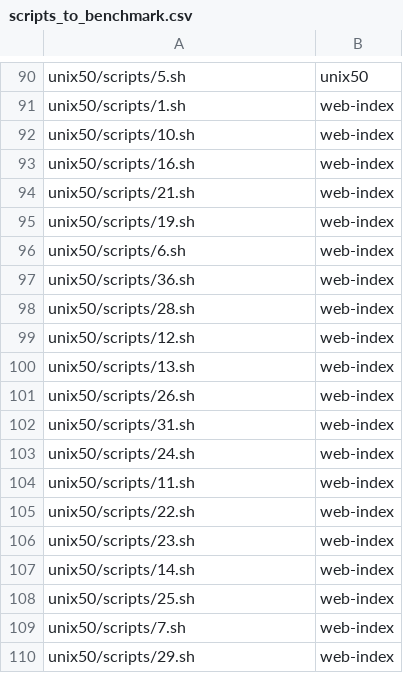
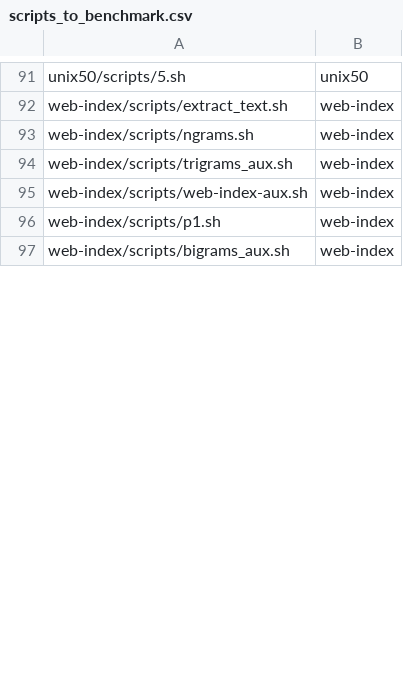
Before and after one commit to binpash/benchmarks, a CSV file: infrastructure/target/scripts_to_benchmark.csv, drawn as a sheet; only a part is shown, gaps mark what is left out; removed rows and columns are numbered as before the commit, all else as after; the diff covers the shown part only; the diff names each change by its address in the sheet, - before the commit and + after, or states it on an @@ line.

```diff
--- a/infrastructure/target/scripts_to_benchmark.csv
+++ b/infrastructure/target/scripts_to_benchmark.csv
-A92: unix50/scripts/1.sh
+A92: web-index/scripts/extract_text.sh
-row 92: unix50/scripts/10.sh | web-index
-row 93: unix50/scripts/16.sh | web-index
-row 94: unix50/scripts/21.sh | web-index
-row 95: unix50/scripts/19.sh | web-index
-A93: unix50/scripts/6.sh
+A93: web-index/scripts/ngrams.sh
-A94: unix50/scripts/36.sh
+A94: web-index/scripts/trigrams_aux.sh
-A95: unix50/scripts/28.sh
+A95: web-index/scripts/web-index-aux.sh
-A96: unix50/scripts/12.sh
+A96: web-index/scripts/p1.sh
-row 100: unix50/scripts/13.sh | web-index
-row 101: unix50/scripts/26.sh | web-index
-row 102: unix50/scripts/31.sh | web-index
-row 103: unix50/scripts/24.sh | web-index
-row 104: unix50/scripts/11.sh | web-index
-row 105: unix50/scripts/22.sh | web-index
-row 106: unix50/scripts/23.sh | web-index
-row 107: unix50/scripts/14.sh | web-index
-row 108: unix50/scripts/25.sh | web-index
-A97: unix50/scripts/7.sh
+A97: web-index/scripts/bigrams_aux.sh
-row 110: unix50/scripts/29.sh | web-index
```
Also changed, not shown: 2 added rows, 14 removed rows, 56 moved rows and 3 edited cells elsewhere in this file, infrastructure/target/lines_of_code.csv, infrastructure/target/nodes_in_scripts.csv, 2 other files.
